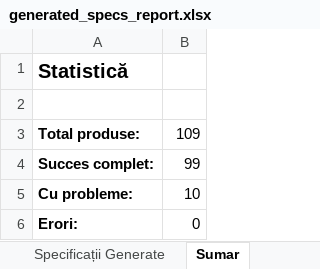
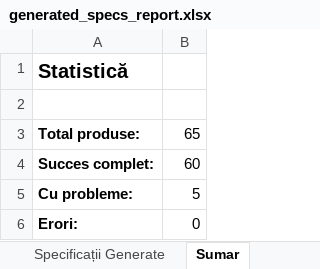
Before and after one commit to alextdr2016-ux/ejolie-openclaw-agent, an Excel workbook: ejolie-sales/scripts/generated_specs_report.xlsx, sheet Sumar, drawn as a sheet; values as stored, in another font and other column widths than the file's, no borders; the diff names each change by its address in the sheet, - before the commit and + after, or states it on an @@ line.

```diff
--- a/ejolie-sales/scripts/generated_specs_report.xlsx (sheet Sumar)
+++ b/ejolie-sales/scripts/generated_specs_report.xlsx (sheet Sumar)
-B3: 109
+B3: 65
-B4: 99
+B4: 60
-B5: 10
+B5: 5
```
Also changed, not shown: sheet Specificații Generate, ejolie-sales/scripts/scan_descriptions.xlsx, 10 other files.
